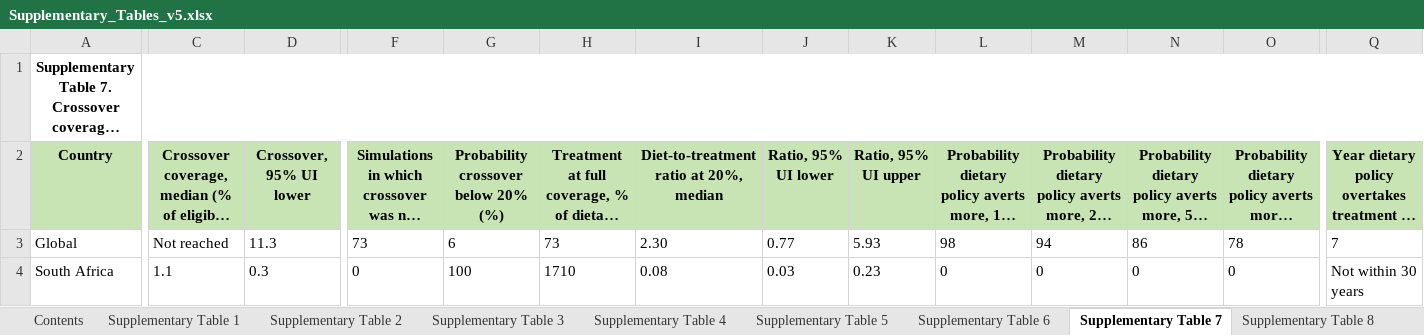
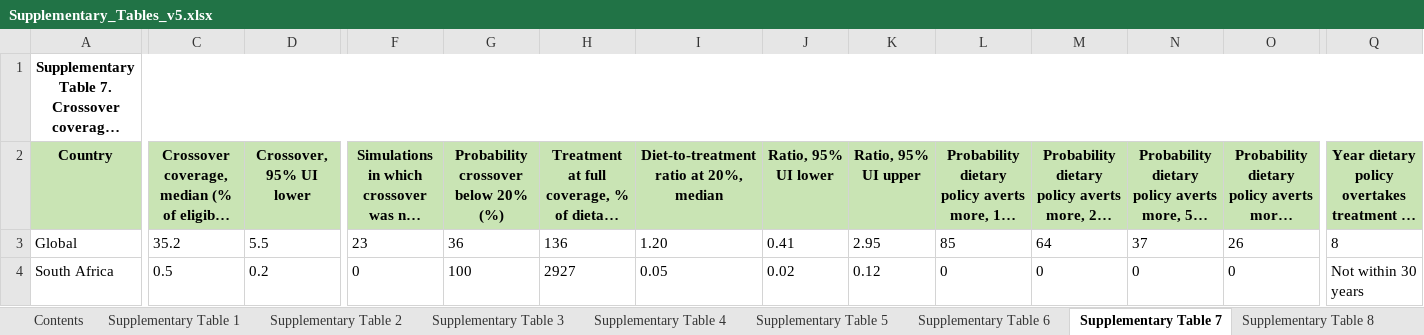
Before and after one commit to Viv-Wei/Glp1-diet-cra, an Excel workbook: data/tables/Supplementary_Tables_v5.xlsx, sheet Supplementary Table 7, drawn as a sheet; only a part is shown, gaps mark what is left out; long unchanged cells end in …; values as stored, in another font and other column widths than the file's, no borders; the diff covers the shown part only; the diff names each change by its address in the sheet, - before the commit and + after, or states it on an @@ line.

```diff
--- a/data/tables/Supplementary_Tables_v5.xlsx (sheet Supplementary Table 7)
+++ b/data/tables/Supplementary_Tables_v5.xlsx (sheet Supplementary Table 7)
-C3: Not reached
+C3: 35.2
-D3 (Crossover, 95% UI lower): 11.3
+D3 (Crossover, 95% UI lower): 5.5
-F3: 73
+F3: 23
-G3: 6
+G3: 36
-H3: 73
+H3: 136
-I3: 2.30
+I3: 1.20
-J3 (Ratio, 95% UI lower): 0.77
+J3 (Ratio, 95% UI lower): 0.41
-K3 (Ratio, 95% UI upper): 5.93
+K3 (Ratio, 95% UI upper): 2.95
-L3: 98
+L3: 85
-M3: 94
+M3: 64
-N3: 86
+N3: 37
-O3: 78
+O3: 26
-Q3: 7
+Q3: 8
-C4: 1.1
+C4: 0.5
-D4 (Crossover, 95% UI lower): 0.3
+D4 (Crossover, 95% UI lower): 0.2
-H4: 1710
+H4: 2927
-I4: 0.08
+I4: 0.05
-J4 (Ratio, 95% UI lower): 0.03
+J4 (Ratio, 95% UI lower): 0.02
-K4 (Ratio, 95% UI upper): 0.23
+K4 (Ratio, 95% UI upper): 0.12
```
Also changed, not shown: 6 added rows, 6 removed rows and 166 edited cells elsewhere in this sheet, sheet Supplementary Table 12, sheet Supplementary Table 8, sheet Supplementary Table 11, sheet Supplementary Table 13, sheet Supplementary Table 19, sheet Supplementary Table 20, 12 more sheets, other sheet tabs, 18 other files.
